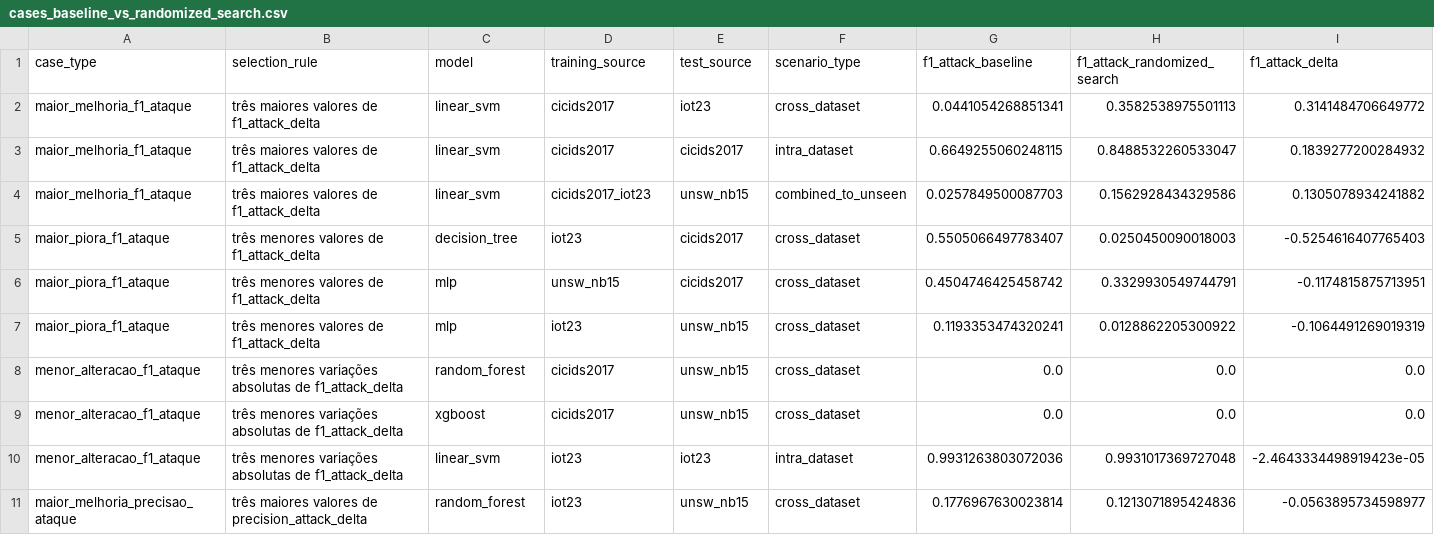
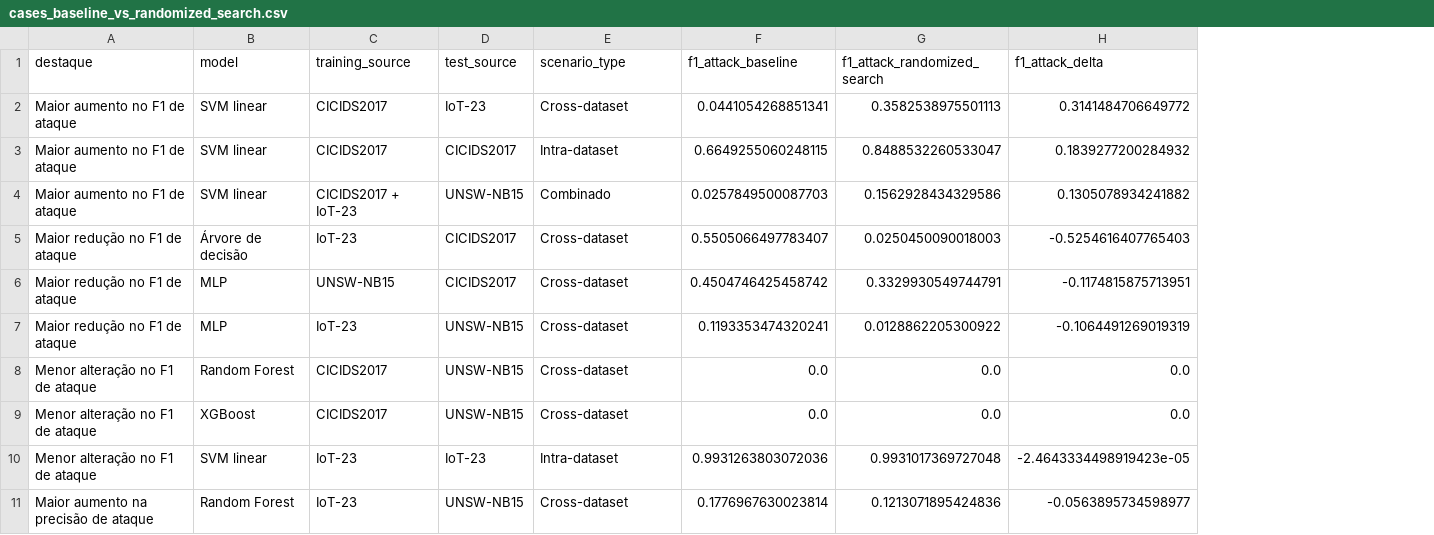
Before and after one commit to valdemir08/network-ids-ml-generalization, a CSV file: results/results_analysis/tables/comparisons/cases_baseline_vs_randomized_search.csv, drawn as a sheet; only a part is shown; removed rows and columns are numbered as before the commit, all else as after; the diff covers the shown part only; the diff names each change by its address in the sheet, - before the commit and + after, or states it on an @@ line.

```diff
--- a/results/results_analysis/tables/comparisons/cases_baseline_vs_randomized_search.csv
+++ b/results/results_analysis/tables/comparisons/cases_baseline_vs_randomized_search.csv
-column A (case_type), rows 2-11: maior_melhoria_f1_ataque | maior_melhoria_f1_ataque | maior_melhoria_f1_ataque | maior_piora_f1_ataque | maior_piora_f1_ataque | maior_piora_f1_ataque | menor_alteracao_f1_ataque | menor_alteracao_f1_ataque | menor_alteracao_f1_ataque | maior_melhoria_precisao_ataque
-column B (selection_rule), rows 2-11: três maiores valores de f1_attack_delta | três maiores valores de f1_attack_delta | três maiores valores de f1_attack_delta | três menores valores de f1_attack_delta | três menores valores de f1_attack_delta | três menores valores de f1_attack_delta | três menores variações absolutas de f1_attack_delta | três menores variações absolutas de f1_attack_delta | três menores variações absolutas de f1_attack_delta | três maiores valores de precision_attack_delta
+column A (destaque), rows 2-11: Maior aumento no F1 de ataque | Maior aumento no F1 de ataque | Maior aumento no F1 de ataque | Maior redução no F1 de ataque | Maior redução no F1 de ataque | Maior redução no F1 de ataque | Menor alteração no F1 de ataque | Menor alteração no F1 de ataque | Menor alteração no F1 de ataque | Maior aumento na precisão de ataque
-B2:B4 (model): linear_svm
+B2:B4 (model): SVM linear
-C2:C3 (training_source): cicids2017
+C2:C3 (training_source): CICIDS2017
-D2 (test_source): iot23
+D2 (test_source): IoT-23
-E2 (scenario_type): cross_dataset
+E2 (scenario_type): Cross-dataset
-D3 (test_source): cicids2017
+D3 (test_source): CICIDS2017
-E3 (scenario_type): intra_dataset
+E3 (scenario_type): Intra-dataset
-C4 (training_source): cicids2017_iot23
+C4 (training_source): CICIDS2017 + IoT-23
-D4 (test_source): unsw_nb15
+D4 (test_source): UNSW-NB15
-E4 (scenario_type): combined_to_unseen
+E4 (scenario_type): Combinado
-B5 (model): decision_tree
+B5 (model): Árvore de decisão
-C5 (training_source): iot23
+C5 (training_source): IoT-23
-D5:D6 (test_source): cicids2017
+D5:D6 (test_source): CICIDS2017
-E5:E9 (scenario_type): cross_dataset
+E5:E9 (scenario_type): Cross-dataset
-B6:B7 (model): mlp
+B6:B7 (model): MLP
-C6 (training_source): unsw_nb15
+C6 (training_source): UNSW-NB15
-C7 (training_source): iot23
+C7 (training_source): IoT-23
-D7:D9 (test_source): unsw_nb15
+D7:D9 (test_source): UNSW-NB15
-B8 (model): random_forest
+B8 (model): Random Forest
-C8:C9 (training_source): cicids2017
+C8:C9 (training_source): CICIDS2017
-B9 (model): xgboost
+B9 (model): XGBoost
-B10 (model): linear_svm
+B10 (model): SVM linear
-C10:C11 (training_source): iot23
+C10:C11 (training_source): IoT-23
-D10 (test_source): iot23
+D10 (test_source): IoT-23
-E10 (scenario_type): intra_dataset
+E10 (scenario_type): Intra-dataset
-B11 (model): random_forest
+B11 (model): Random Forest
-D11 (test_source): unsw_nb15
+D11 (test_source): UNSW-NB15
-E11 (scenario_type): cross_dataset
+E11 (scenario_type): Cross-dataset
```
Also changed, not shown: 20 edited cells elsewhere in this file, results/results_analysis/tables/comparisons/cases_performance_highlights.csv, results/results_analysis/tables/randomized_search/kfold_metrics.csv, 55 other files.
